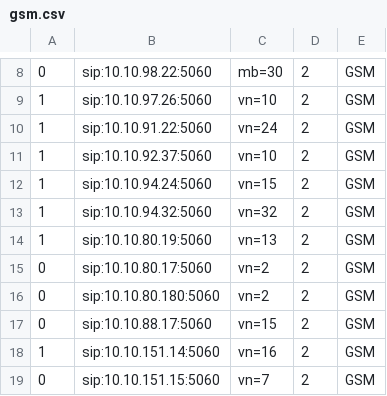
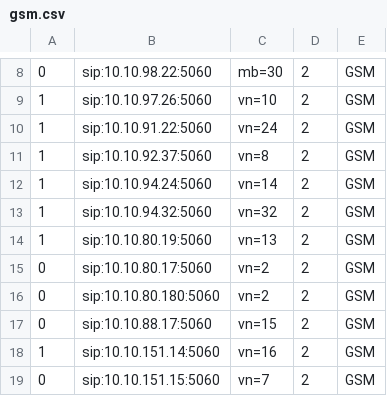
Before and after one commit to devops-itcs/CONFIG-CHANNEL-VPB-154-BK, a CSV file: gsm.csv, drawn as a sheet; only a part is shown, gaps mark what is left out.

Commit message:
Update gsm.csv

```diff
--- a/gsm.csv
+++ b/gsm.csv
@@ -10,4 +10,4 @@
 1,sip:10.10.91.22:5060,vn=24,2,GSM
-1,sip:10.10.92.37:5060,vn=10,2,GSM
-1,sip:10.10.94.24:5060,vn=15,2,GSM
+1,sip:10.10.92.37:5060,vn=8,2,GSM
+1,sip:10.10.94.24:5060,vn=14,2,GSM
 1,sip:10.10.94.32:5060,vn=32,2,GSM
```
